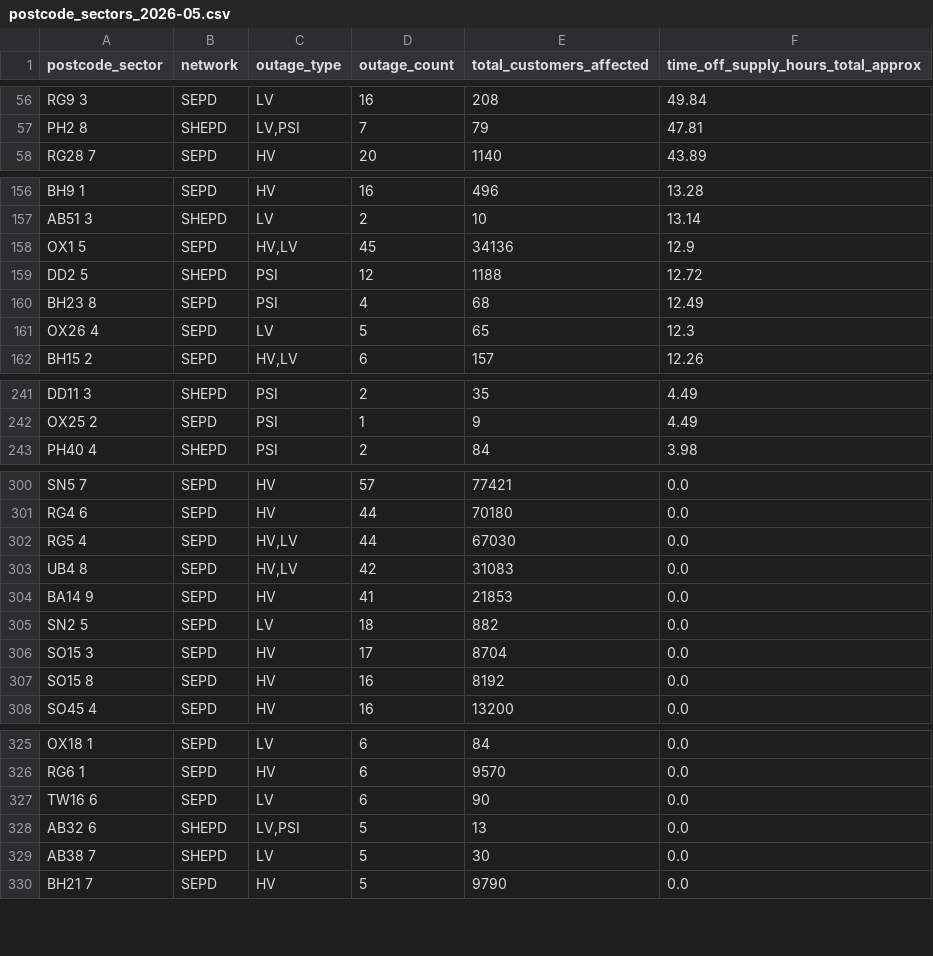
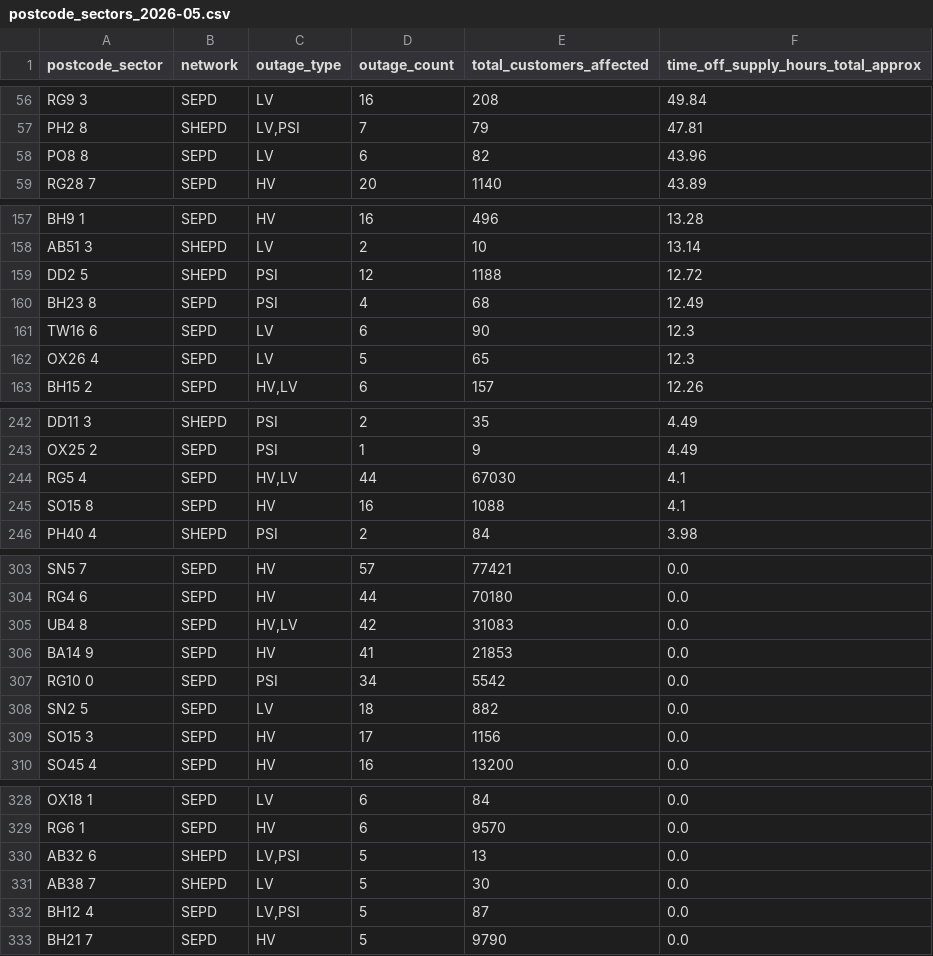
Before and after one commit to hatch-sse/powercuts-mvp, a CSV file: data/exports/sectors/postcode_sectors_2026-05.csv, drawn as a sheet; only a part is shown, gaps mark what is left out; the diff covers the shown part only.

```diff
--- a/data/exports/sectors/postcode_sectors_2026-05.csv
+++ b/data/exports/sectors/postcode_sectors_2026-05.csv
@@ -57,2 +57,3 @@ RG9 3,SEPD,LV,16,208,49.84
 PH2 8,SHEPD,"LV,PSI",7,79,47.81
+PO8 8,SEPD,LV,6,82,43.96
 RG28 7,SEPD,HV,20,1140,43.89
@@ -157,5 +158,5 @@ BH9 1,SEPD,HV,16,496,13.28
 AB51 3,SHEPD,LV,2,10,13.14
-OX1 5,SEPD,"HV,LV",45,34136,12.9
 DD2 5,SHEPD,PSI,12,1188,12.72
 BH23 8,SEPD,PSI,4,68,12.49
+TW16 6,SEPD,LV,6,90,12.3
 OX26 4,SEPD,LV,5,65,12.3
@@ -242,2 +243,4 @@ DD11 3,SHEPD,PSI,2,35,4.49
 OX25 2,SEPD,PSI,1,9,4.49
+RG5 4,SEPD,"HV,LV",44,67030,4.1
+SO15 8,SEPD,HV,16,1088,4.1
 PH40 4,SHEPD,PSI,2,84,3.98
@@ -301,8 +304,7 @@ SN5 7,SEPD,HV,57,77421,0.0
 RG4 6,SEPD,HV,44,70180,0.0
-RG5 4,SEPD,"HV,LV",44,67030,0.0
 UB4 8,SEPD,"HV,LV",42,31083,0.0
 BA14 9,SEPD,HV,41,21853,0.0
+RG10 0,SEPD,PSI,34,5542,0.0
 SN2 5,SEPD,LV,18,882,0.0
-SO15 3,SEPD,HV,17,8704,0.0
-SO15 8,SEPD,HV,16,8192,0.0
+SO15 3,SEPD,HV,17,1156,0.0
 SO45 4,SEPD,HV,16,13200,0.0
@@ -326,5 +329,5 @@ OX18 1,SEPD,LV,6,84,0.0
 RG6 1,SEPD,HV,6,9570,0.0
-TW16 6,SEPD,LV,6,90,0.0
 AB32 6,SHEPD,"LV,PSI",5,13,0.0
 AB38 7,SHEPD,LV,5,30,0.0
+BH12 4,SEPD,"LV,PSI",5,87,0.0
 BH21 7,SEPD,HV,5,9790,0.0
```
Also changed, not shown: 7 added rows, 2 removed rows and 11 edited cells elsewhere in this file, data/exports/annual/postcodes_2026.csv, data/exports/annual/postcodes_current_year.csv, 9 other files.
